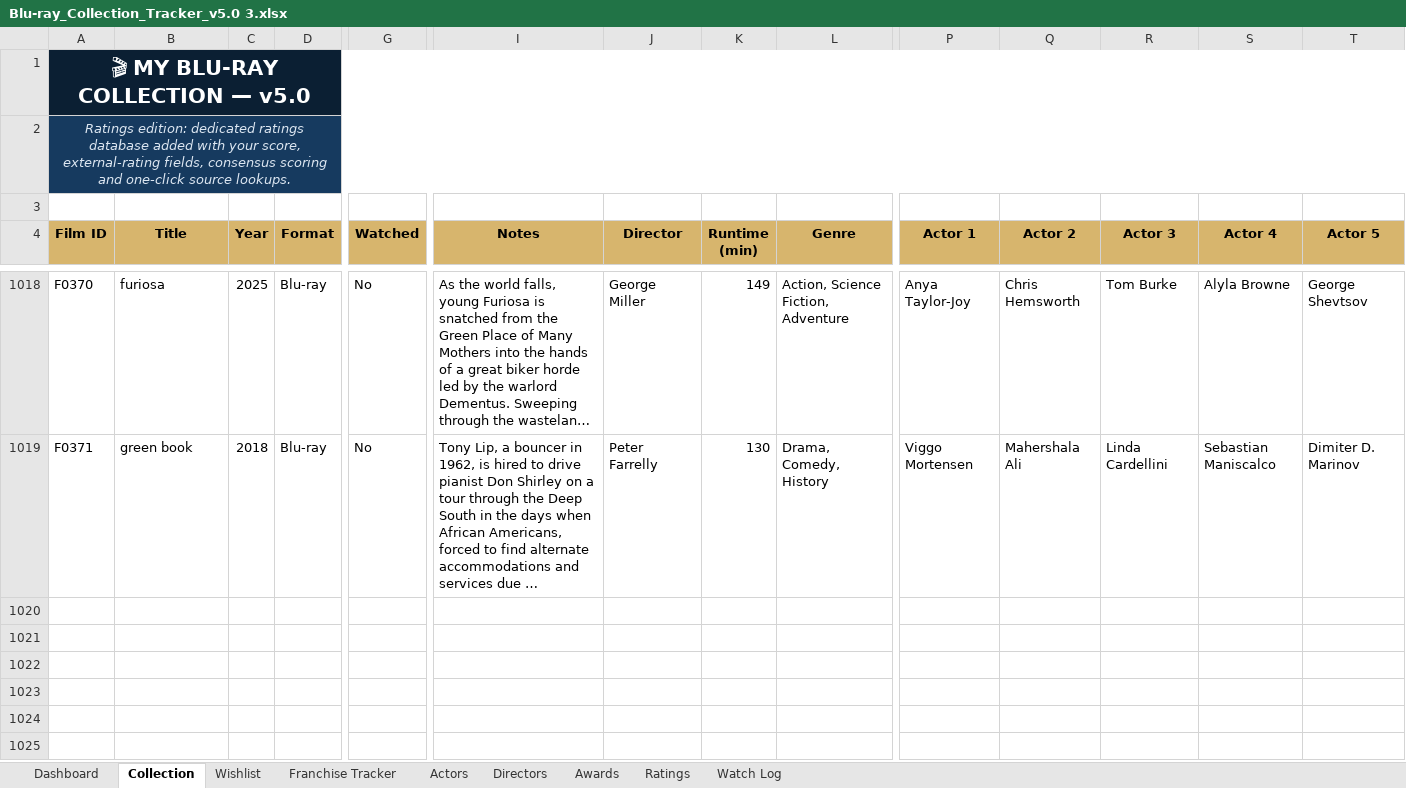
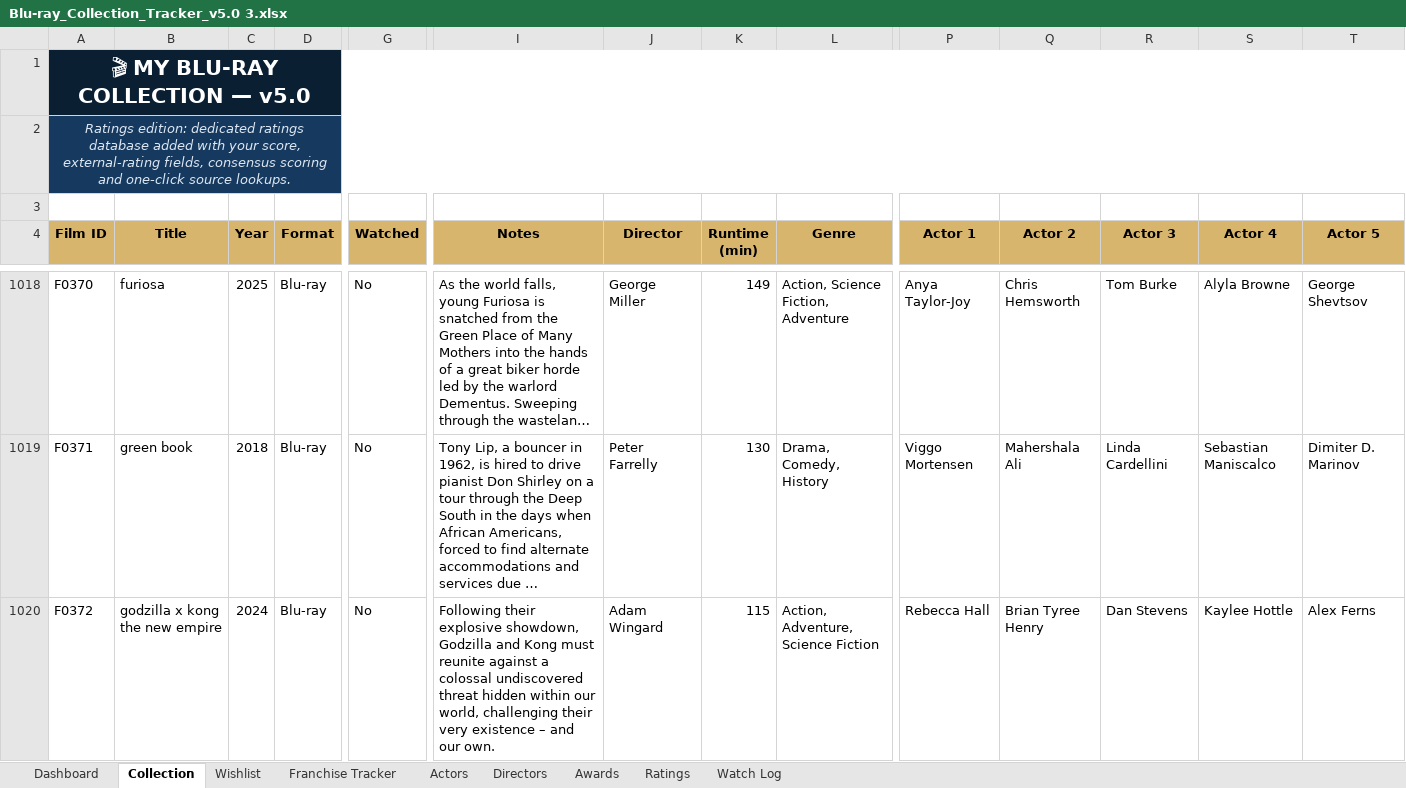
Before and after one commit to tingonting/Blu-ray-tracker, an Excel workbook: Blu-ray_Collection_Tracker_v5.0 3.xlsx, sheet Collection, drawn as a sheet; only a part is shown, gaps mark what is left out; long unchanged cells end in …; values as stored, in another font and other column widths than the file's, no borders; conditional formats not drawn; rows hold the shown columns only; the diff names each change by its address in the sheet, - before the commit and + after, or states it on an @@ line.

Commit message:
Update collection — 2026-08-29 00:59

```diff
--- a/Blu-ray_Collection_Tracker_v5.0 3.xlsx (sheet Collection)
+++ b/Blu-ray_Collection_Tracker_v5.0 3.xlsx (sheet Collection)
+row 1020: F0372 | godzilla x kong the new empire | 2024 | Blu-ray | No | Following their explosive showdown, Godzilla and Kong must reunite against a colossal undiscovered threat hidden within our world, challenging their very existence – and our own. | Adam Wingard | 115 | Action, Adventure, Science Fiction | Rebecca Hall | Brian Tyree Henry | Dan Stevens | Kaylee Hottle | Alex Ferns
```
Also changed, not shown: sheet Actors, sheet Directors.
